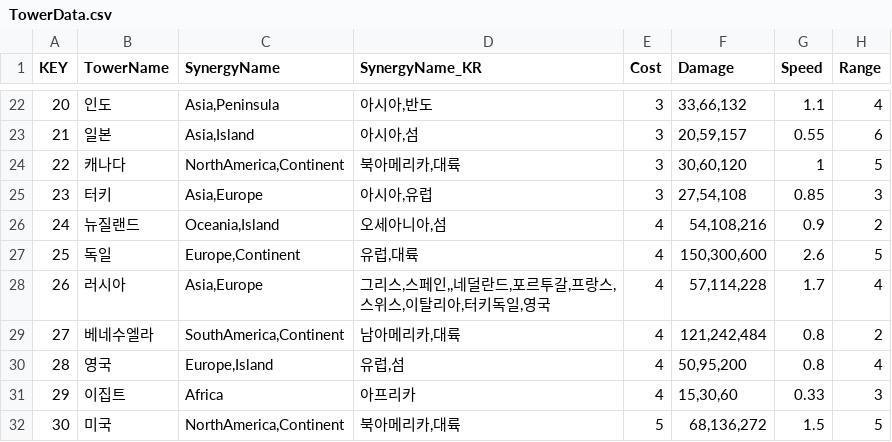
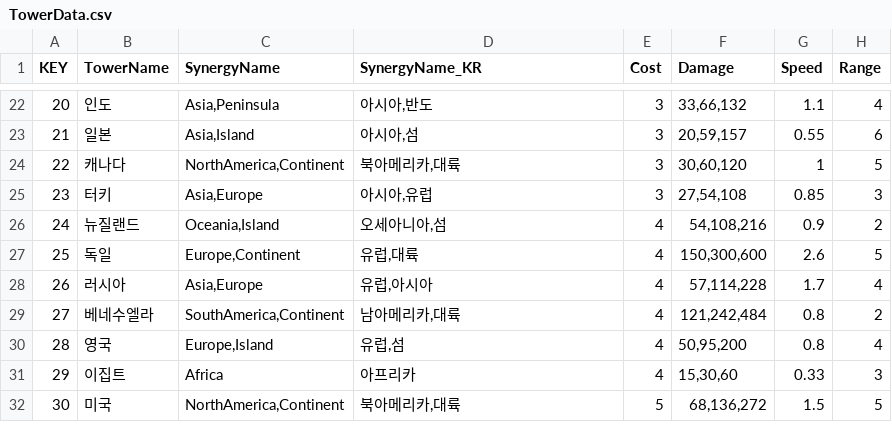
Before and after one commit to jiyullee/WorldTD, a CSV file: World Tower Defense/Assets/Resources/GameData/TowerData.csv, drawn as a sheet; only a part is shown, gaps mark what is left out.

Commit message:
fix : TowerData 러시아 synergy

```diff
--- a/World Tower Defense/Assets/Resources/GameData/TowerData.csv
+++ b/World Tower Defense/Assets/Resources/GameData/TowerData.csv
@@ -27,3 +27,3 @@
 25,독일,"Europe,Continent","유럽,대륙",4,"150,300,600",2.6,5
-26,러시아,"Asia,Europe","그리스,스페인,,네덜란드,포르투갈,프랑스,스위스,이탈리아,터키독일,영국",4,"57,114,228",1.7,4
+26,러시아,"Asia,Europe","유럽,아시아",4,"57,114,228",1.7,4
 27,베네수엘라,"SouthAmerica,Continent","남아메리카,대륙",4,"121,242,484",0.8,2
```
